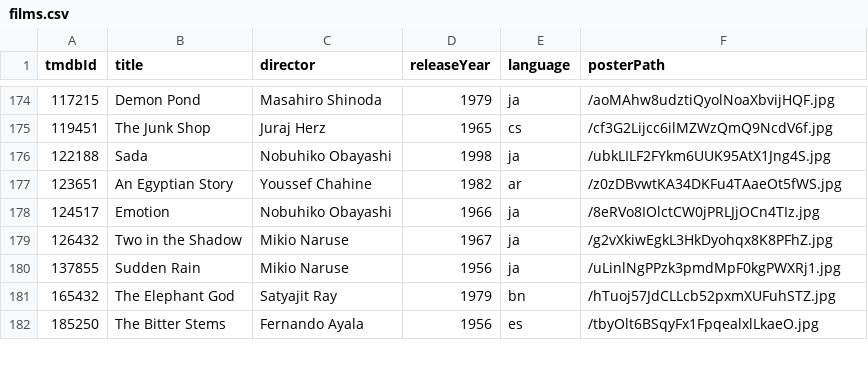
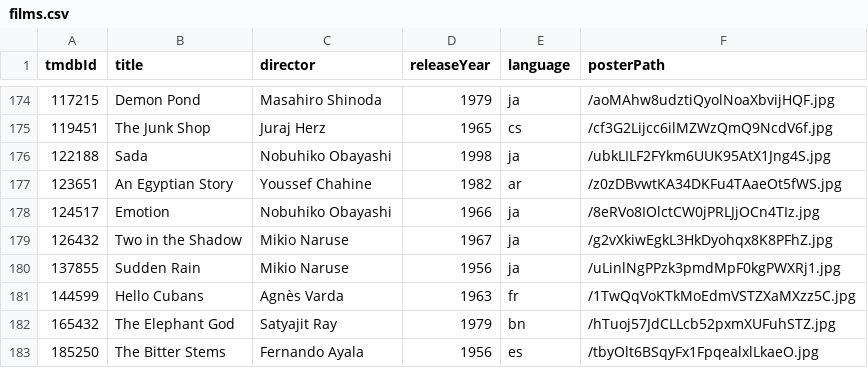
Before and after one commit to shreshthkhilani/s4s-filmstruck, a CSV file: data/films.csv, drawn as a sheet; only a part is shown, gaps mark what is left out.

```diff
--- a/data/films.csv
+++ b/data/films.csv
@@ -180,2 +180,3 @@ tmdbId,title,director,releaseYear,language,posterPath
 137855,Sudden Rain,Mikio Naruse,1956,ja,/uLinlNgPPzk3pmdMpF0kgPWXRj1.jpg
+144599,Hello Cubans,Agnès Varda,1963,fr,/1TwQqVoKTkMoEdmVSTZXaMXzz5C.jpg
 165432,The Elephant God,Satyajit Ray,1979,bn,/hTuoj57JdCLLcb52pxmXUFuhSTZ.jpg
```
Also changed, not shown: data/log.csv, data/stats.csv.
